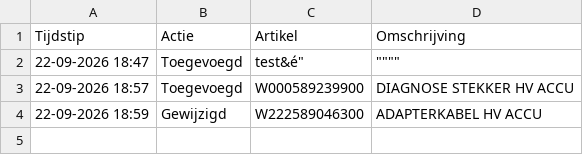
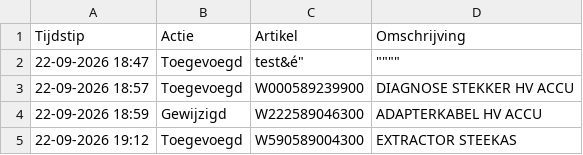
Before and after one commit to christoffm88-dotcom/sp, a CSV file: logboek.csv, drawn as a sheet.

Commit message:
Logboek update: Toegevoegd - W590589004300

```diff
--- a/logboek.csv
+++ b/logboek.csv
@@ -4 +4,2 @@ Tijdstip,Actie,Artikel,Omschrijving
 22-09-2026 18:59,Gewijzigd,W222589046300,ADAPTERKABEL HV ACCU
+22-09-2026 19:12,Toegevoegd,W590589004300,EXTRACTOR STEEKAS
```
